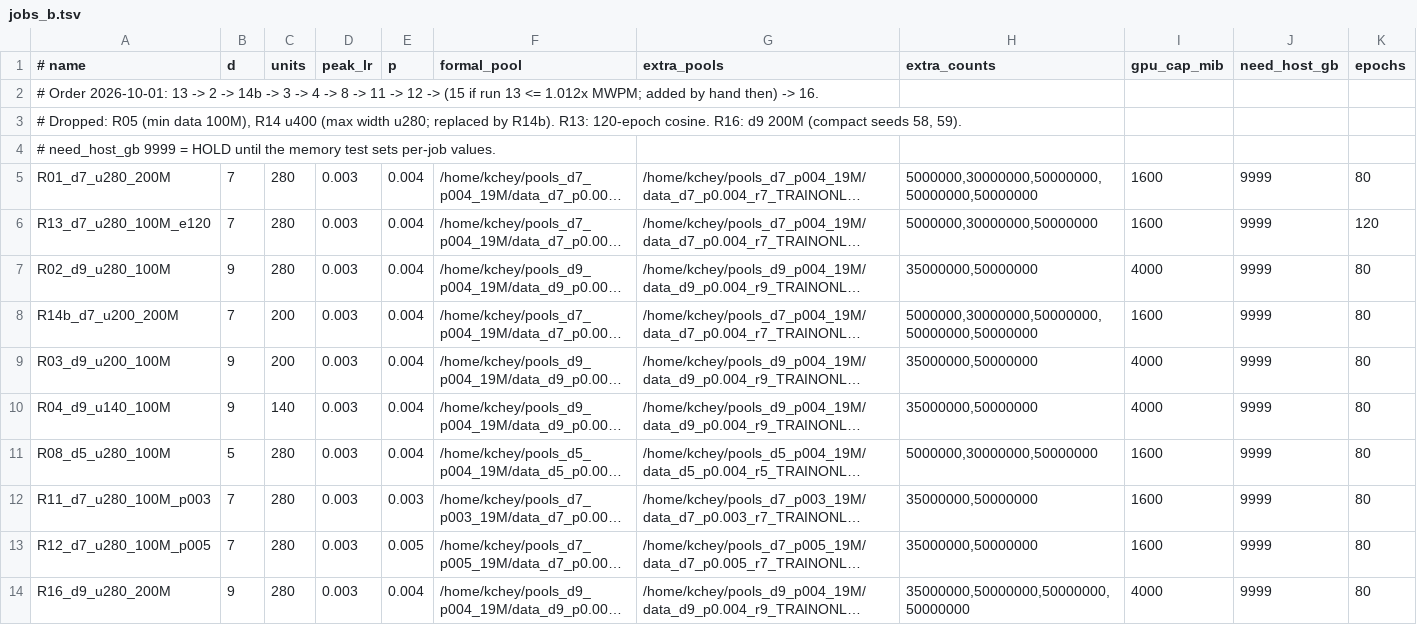
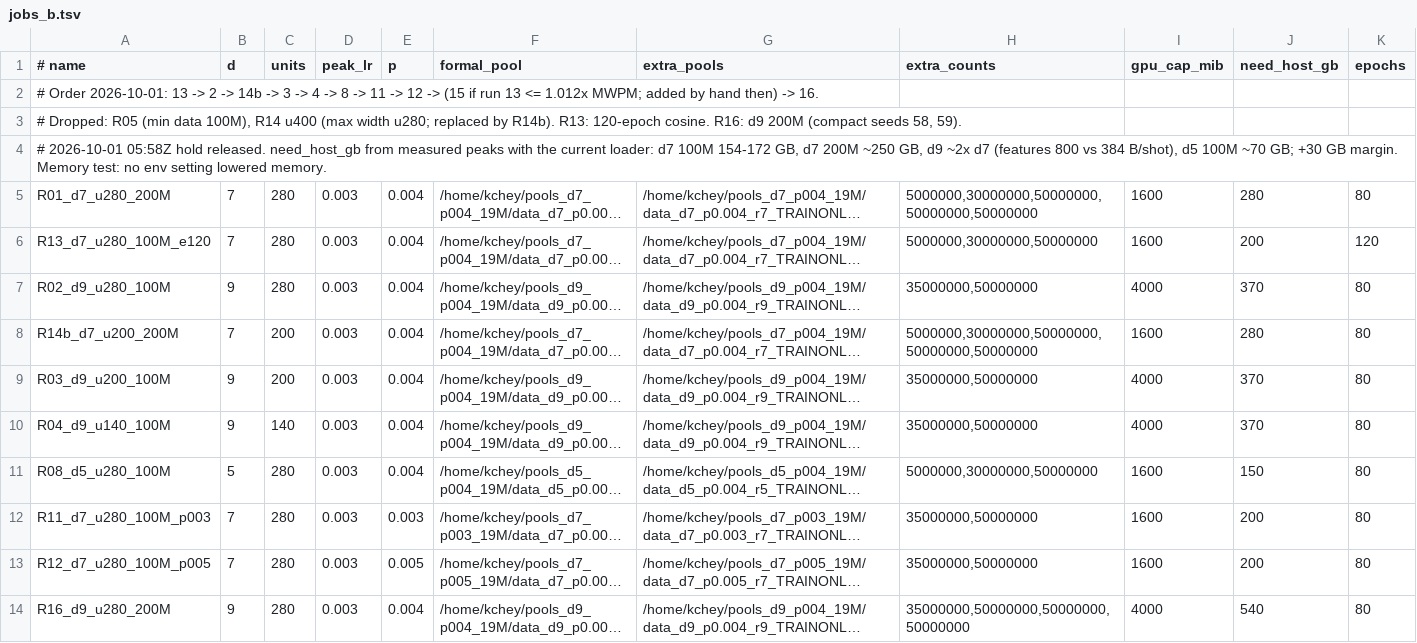
Before and after one commit to karriechey/FNAL-AI4QC-GRU, a TSV file: experiments/queue12_2026-09-30/jobs_b.tsv, drawn as a sheet; long unchanged cells end in …; the diff names each change by its address in the sheet, - before the commit and + after, or states it on an @@ line.

Commit message:
Queue: release hold; per-job host thresholds from measured peaks

```diff
--- a/experiments/queue12_2026-09-30/jobs_b.tsv
+++ b/experiments/queue12_2026-09-30/jobs_b.tsv
-A4 (# name): # need_host_gb 9999 = HOLD until the memory test sets per-job values.
+A4 (# name): # 2026-10-01 05:58Z hold released. need_host_gb from measured peaks with the current loader: d7 100M 154-172 GB, d7 200M ~250 GB, d9 ~2x d7 (features 800 vs 384 B/shot), d5 100M ~70 GB; +30 GB margin. Memory test: no env setting lowered memory.
-J5 (need_host_gb): 9999
+J5 (need_host_gb): 280
-J6 (need_host_gb): 9999
+J6 (need_host_gb): 200
-J7 (need_host_gb): 9999
+J7 (need_host_gb): 370
-J8 (need_host_gb): 9999
+J8 (need_host_gb): 280
-J9:J10 (need_host_gb): 9999
+J9:J10 (need_host_gb): 370
-J11 (need_host_gb): 9999
+J11 (need_host_gb): 150
-J12:J13 (need_host_gb): 9999
+J12:J13 (need_host_gb): 200
-J14 (need_host_gb): 9999
+J14 (need_host_gb): 540
```
